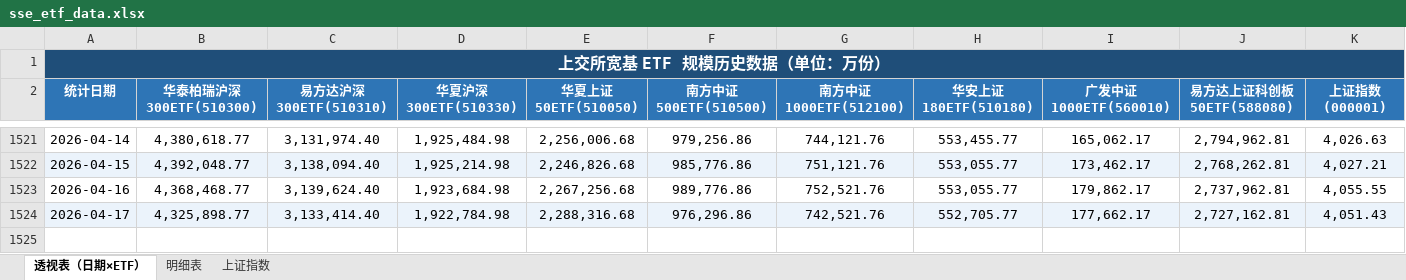
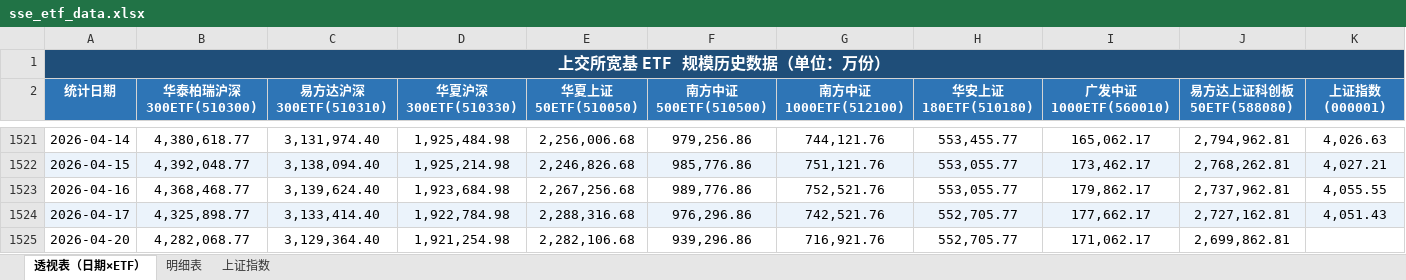
Before and after one commit to oxley-z/get_sse_etf_historical_data, an Excel workbook: sse_etf_data.xlsx, sheet 透视表（日期×ETF）, drawn as a sheet; only a part is shown, gaps mark what is left out; values as stored, in another font and other column widths than the file's, no borders; the diff names each change by its address in the sheet, - before the commit and + after, or states it on an @@ line.

```diff
--- a/sse_etf_data.xlsx (sheet 透视表（日期×ETF）)
+++ b/sse_etf_data.xlsx (sheet 透视表（日期×ETF）)
+row 1525: 2026-04-20 | 4,282,068.77 | 3,129,364.40 | 1,921,254.98 | 2,282,106.68 | 939,296.86 | 716,921.76 | 552,705.77 | 171,062.17 | 2,699,862.81
```
Also changed, not shown: sheet 明细表, 2 other files.
